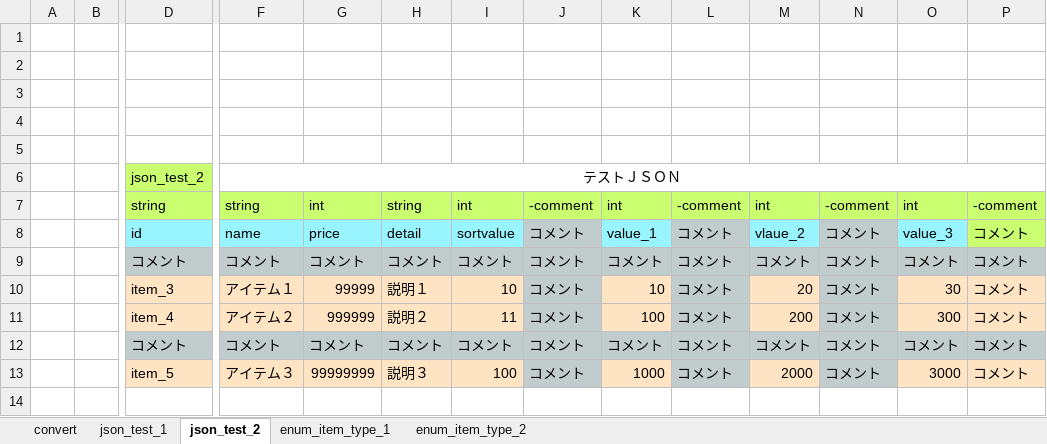
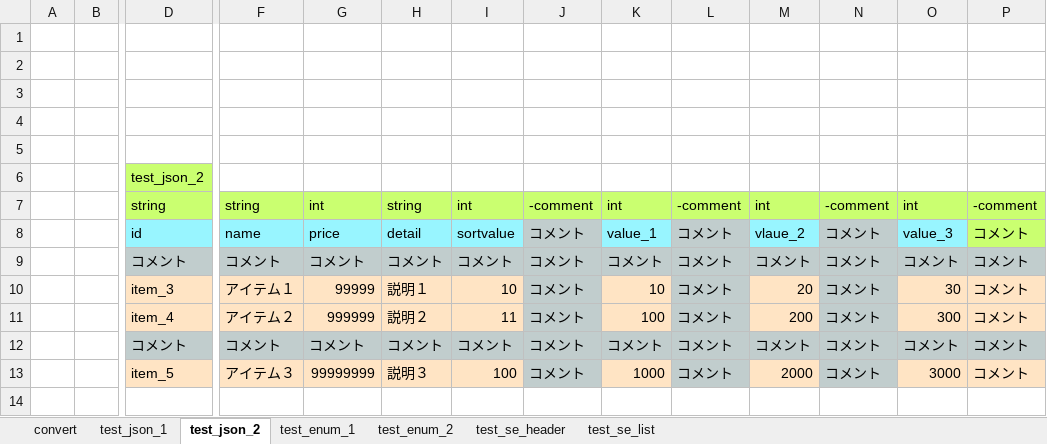
Before and after one commit to bluebackblue/fee_project, an Excel workbook: unity_2018_3/Assets/StreamingAssets/excel.xlsx, sheet test_json_2, drawn as a sheet; only a part is shown, gaps mark what is left out; values as stored, in another font and other column widths than the file's, no borders; the diff names each change by its address in the sheet, - before the commit and + after, or states it on an @@ line.

Commit message:
SeSheet

```diff
--- a/unity_2018_3/Assets/StreamingAssets/excel.xlsx (sheet test_json_2)
+++ b/unity_2018_3/Assets/StreamingAssets/excel.xlsx (sheet test_json_2)
-sheet tab: json_test_1
+sheet tab: test_json_1
-sheet tab: json_test_2
+sheet tab: test_json_2
-sheet tab: enum_item_type_1
+sheet tab: test_enum_1
-sheet tab: enum_item_type_2
+sheet tab: test_enum_2
+sheet tab: test_se_header
+sheet tab: test_se_list
-D6: json_test_2
+D6: test_json_2
-F6: テストＪＳＯＮ
+F6: (empty)
-F6:Q6 merged
```
Also changed, not shown: sheet convert, sheet test_enum_1, sheet test_enum_2, sheet test_json_1, 12 other files.
